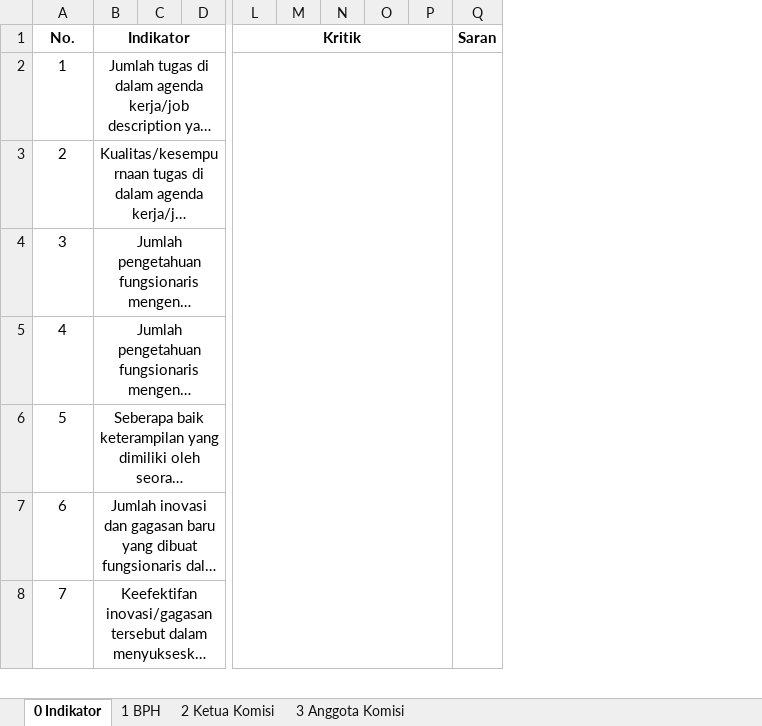
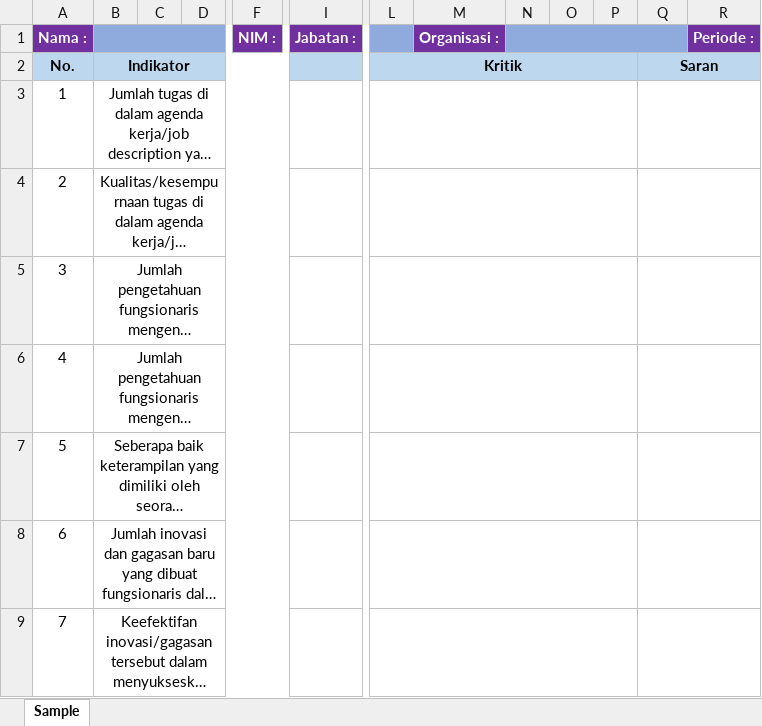
Before and after one commit to SuryaDwiPradana/eval, an Excel workbook: org_eval/resources/format/prepare.xlsx, sheet Sample, drawn as a sheet; only a part is shown, gaps mark what is left out; long unchanged cells end in …; values as stored, in another font and other column widths than the file's, no borders; removed rows and columns are numbered as before the commit, all else as after; rows hold the shown columns only; the diff covers the shown part only; the diff names each change by its address in the sheet, - before the commit and + after, or states it on an @@ line.

```diff
--- a/org_eval/resources/format/prepare.xlsx (sheet Sample)
+++ b/org_eval/resources/format/prepare.xlsx (sheet Sample)
-sheet tab: 0 Indikator
+sheet tab: Sample
-sheet tab: 1 BPH
-sheet tab: 2 Ketua Komisi
-sheet tab: 3 Anggota Komisi
+column F, empty
+column I, empty
-column M, empty
+column M, empty
+column R, empty
+row 1: Nama : |  |  |  | NIM : | Jabatan : |  | Organisasi : |  |  |  |  | Periode :
-A2:D2 fill: none
+A2:D2 fill: #BDD7EE
-L2 fill: none
+L2 fill: #BDD7EE
-N2:Q2 fill: none
+N2:Q2 fill: #BDD7EE
+Q2:R2 merged
-L2:P33 merged
+L3:P3 merged
-Q2:Q33 merged
+Q3:R3 merged
+L4:P4 merged
+Q4:R4 merged
+L5:P5 merged
+Q5:R5 merged
+L6:P6 merged
+Q6:R6 merged
+L7:P7 merged
+Q7:R7 merged
+L8:P8 merged
+Q8:R8 merged
+L9:P9 merged
+Q9:R9 merged
```
Also changed, not shown: 2 removed columns, cell formats and merged cells elsewhere in this sheet, org_eval/resources/data.xlsx, 4 other files.
